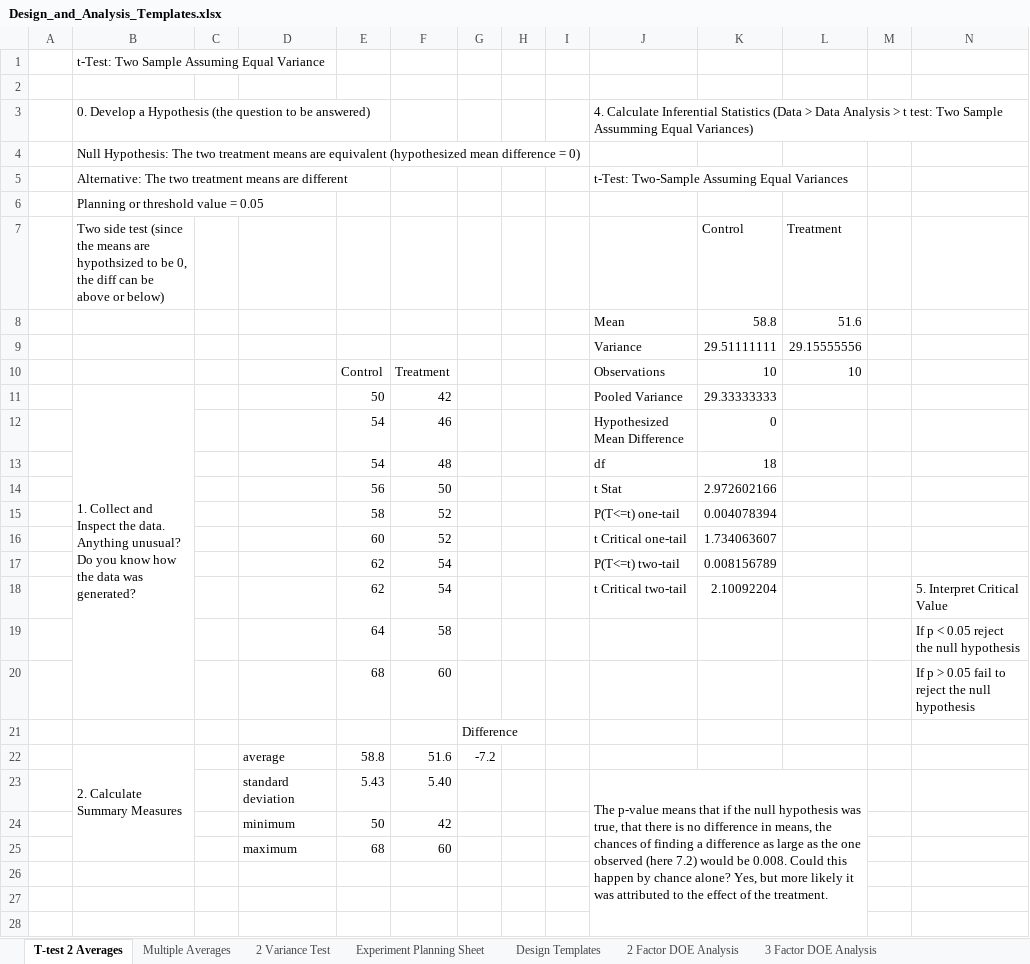
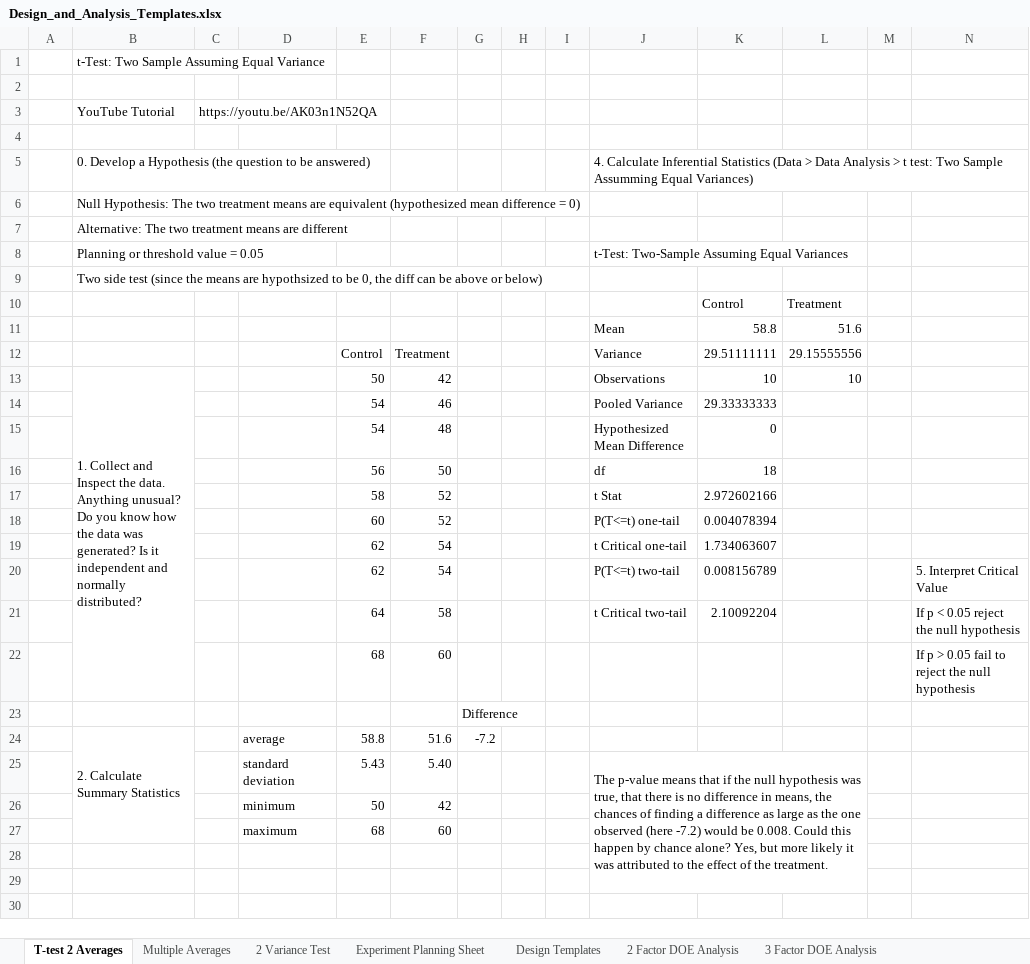
Before and after one commit to cowboy2718/Statistics-and-Design-of-Experiments, an Excel workbook: Design_and_Analysis_Templates.xlsx, sheet T-test 2 Averages, drawn as a sheet; only a part is shown; values as stored, in another font and other column widths than the file's, no cell formats; charts and pictures not drawn; removed rows and columns are numbered as before the commit, all else as after; the diff names each change by its address in the sheet, - before the commit and + after, or states it on an @@ line.

```diff
--- a/Design_and_Analysis_Templates.xlsx (sheet T-test 2 Averages)
+++ b/Design_and_Analysis_Templates.xlsx (sheet T-test 2 Averages)
+row 3:  | YouTube Tutorial | https://youtu.be/AK03n1N52QA
+row 4: (empty)
+row 7:  | Alternative: The two treatment means are different
-B8: Alternative: The two treatment means are different
+B8: Planning or threshold value = 0.05
-B9: Planning or threshold value = 0.05
+B9: Two side test (since the means are hypothsized to be 0, the diff can be above or below)
-B10: Two side test (since the means are hypothsized to be 0, the diff can be above or below)
+B10: (empty)
-E12: (empty)
+E12: Control
-F12: (empty)
+F12: Treatment
-B13: (empty)
+B13: 1. Collect and Inspect the data. Anything unusual? Do you know how the data was generated? Is it independent and normally distributed?
+B13:B22 merged
-E13: Control
+E13: 50
-F13: Treatment
+F13: 42
-row 11:  | 1. Collect and Inspect the data. Anything unusual? Do you know how the data was generated? |  |  | 50 | 42 |  |  |  | Pooled Variance | 29.33333333
+row 14:  |  |  |  | 54 | 46 |  |  |  | Pooled Variance | 29.33333333
-F15: 46
+F15: 48
-E16: 54
+E16: 56
-F16: 48
+F16: 50
-E17: 56
+E17: 58
-F17: 50
+F17: 52
-E18: 58
+E18: 60
-E19: 60
+E19: 62
-F19: 52
+F19: 54
-N20: (empty)
+N20: 5. Interpret Critical Value
-row 18:  |  |  |  | 62 | 54 |  |  |  | t Critical two-tail | 2.10092204 |  |  | 5. Interpret Critical Value
-J21: (empty)
+J21: t Critical two-tail
-K21: (empty)
+K21: 2.10092204
-B24: 2. Calculate Summary Measures
+B24: 2. Calculate Summary Statistics
-J25: …observed (here 7.2) would be…
+J25: …observed (here -7.2) would be…
-J23:L29 merged
+J25:L29 merged
```
Also changed, not shown: sheet 2 Variance Test, sheet Multiple Averages, sheet Design Templates, sheet 4 Factor DOE Analysis, sheet Experiment Planning Sheet, sheet 2 Factor DOE Analysis, 2 more sheets, other sheet tabs, cell formats, formulas that keep their value, hidden cells, charts or pictures.
